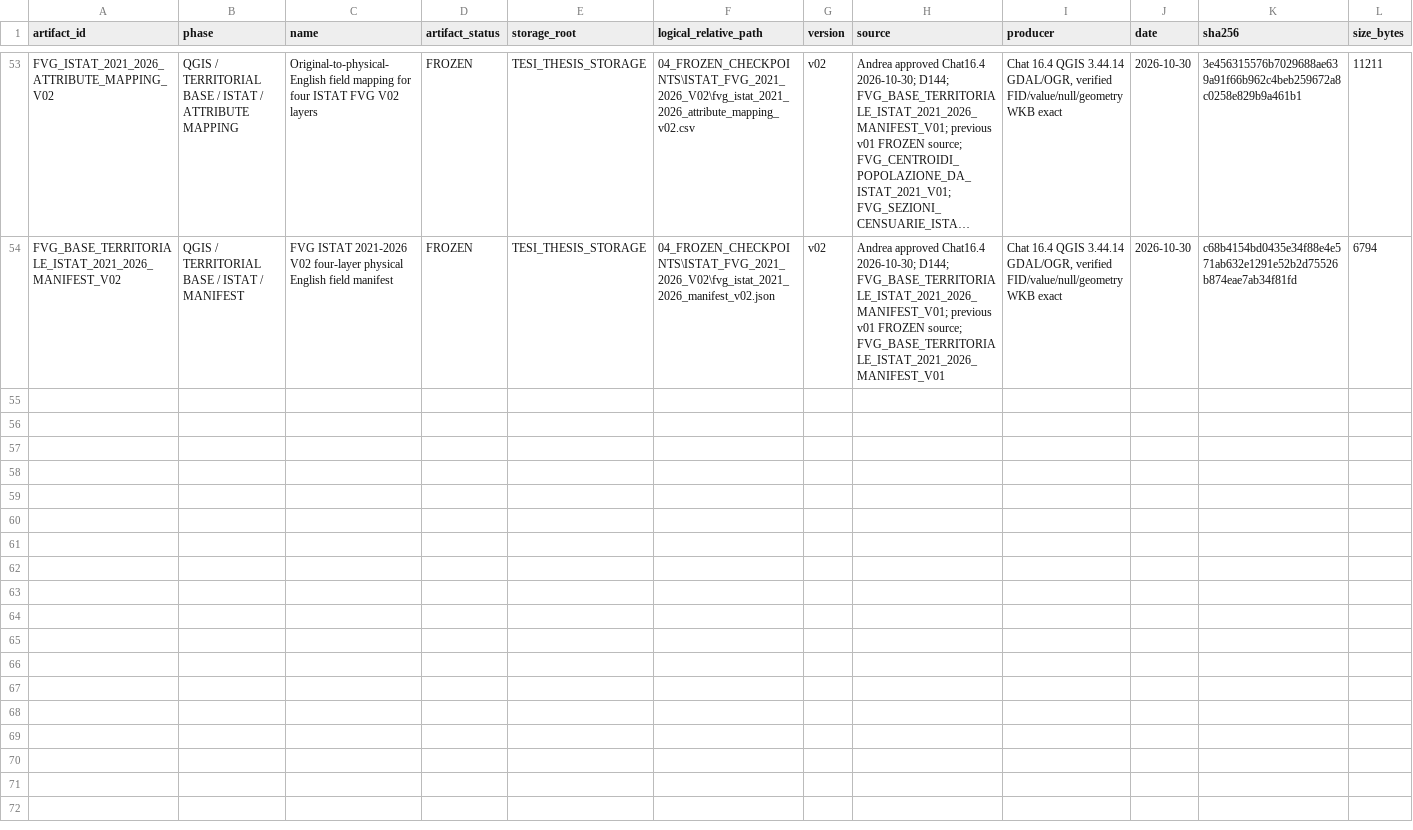
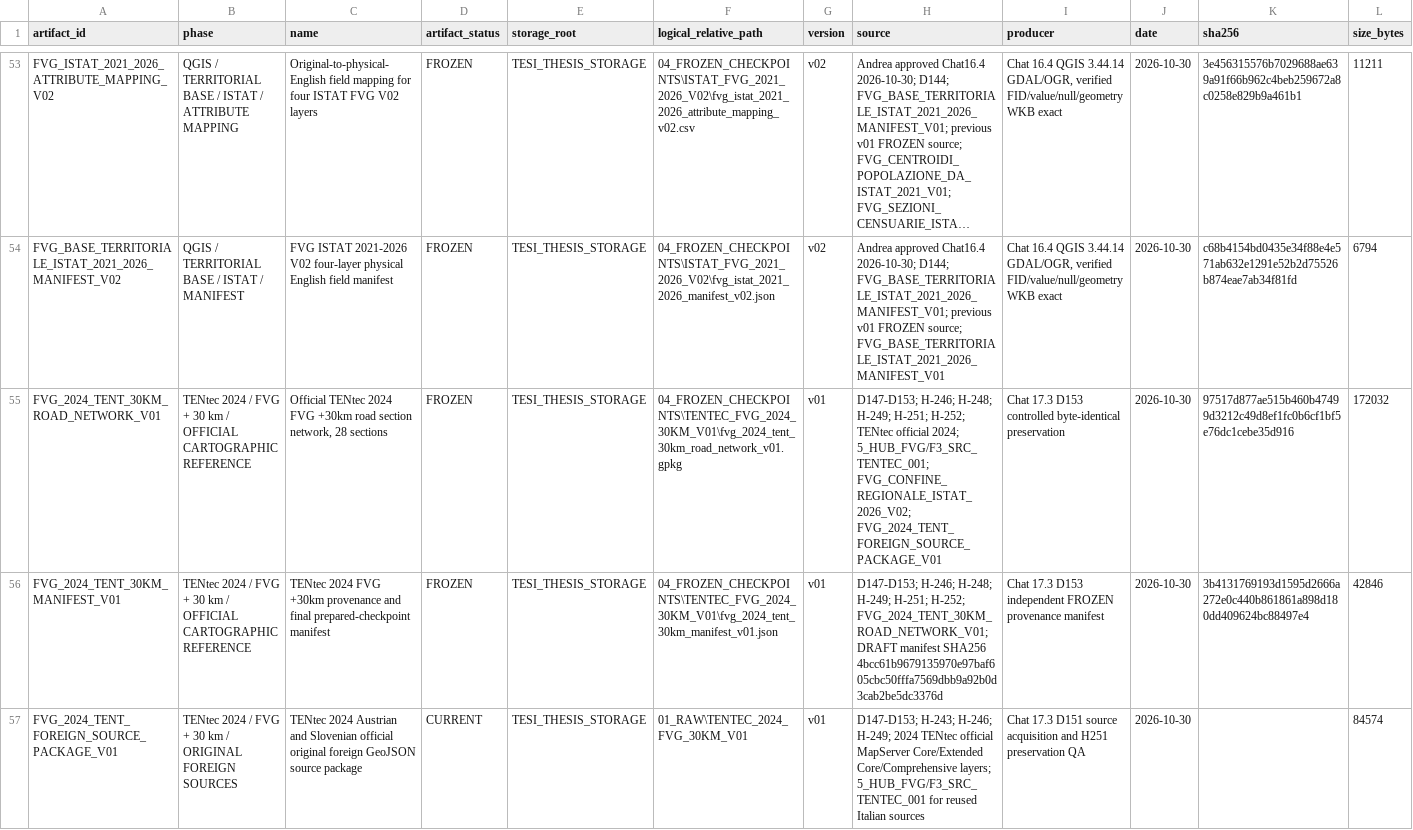
Before and after one commit to indren9/tesi-frlm-fvg, a CSV file: 06_GOVERNANCE/ARTIFACT_REGISTER.csv, drawn as a sheet; only a part is shown, gaps mark what is left out; long unchanged cells end in …; rows hold the shown columns only; the diff names each change by its address in the sheet, - before the commit and + after, or states it on an @@ line.

Commit message:
governance(register): record verified TENtec FVG+30km frozen v01 and original sources

```diff
--- a/06_GOVERNANCE/ARTIFACT_REGISTER.csv
+++ b/06_GOVERNANCE/ARTIFACT_REGISTER.csv
+row 55: FVG_2024_TENT_30KM_ROAD_NETWORK_V01 | TENtec 2024 / FVG + 30 km / OFFICIAL CARTOGRAPHIC REFERENCE | Official TENtec 2024 FVG +30km road section network, 28 sections | FROZEN | TESI_THESIS_STORAGE | 04_FROZEN_CHECKPOINTS\TENTEC_FVG_2024_30KM_V01\fvg_2024_tent_30km_road_network_v01.gpkg | v01 | D147-D153; H-246; H-248; H-249; H-251; H-252; TENtec official 2024; 5_HUB_FVG/F3_SRC_TENTEC_001; FVG_CONFINE_REGIONALE_ISTAT_2026_V02; FVG_2024_TENT_FOREIGN_SOURCE_PACKAGE_V01 | Chat 17.3 D153 controlled byte-identical preservation | 2026-10-30 | 97517d877ae515b460b47499d3212c49d8ef1fc0b6cf1bf5e76dc1cebe35d916 | 172032
+row 56: FVG_2024_TENT_30KM_MANIFEST_V01 | TENtec 2024 / FVG + 30 km / OFFICIAL CARTOGRAPHIC REFERENCE | TENtec 2024 FVG +30km provenance and final prepared-checkpoint manifest | FROZEN | TESI_THESIS_STORAGE | 04_FROZEN_CHECKPOINTS\TENTEC_FVG_2024_30KM_V01\fvg_2024_tent_30km_manifest_v01.json | v01 | D147-D153; H-246; H-248; H-249; H-251; H-252; FVG_2024_TENT_30KM_ROAD_NETWORK_V01; DRAFT manifest SHA256 4bcc61b9679135970e97baf605cbc50fffa7569dbb9a92b0d3cab2be5dc3376d | Chat 17.3 D153 independent FROZEN provenance manifest | 2026-10-30 | 3b4131769193d1595d2666a272e0c440b861861a898d180dd409624bc88497e4 | 42846
+row 57: FVG_2024_TENT_FOREIGN_SOURCE_PACKAGE_V01 | TENtec 2024 / FVG + 30 km / ORIGINAL FOREIGN SOURCES | TENtec 2024 Austrian and Slovenian official original foreign GeoJSON source package | CURRENT | TESI_THESIS_STORAGE | 01_RAW\TENTEC_2024_FVG_30KM_V01 | v01 | D147-D153; H-243; H-246; H-249; 2024 TENtec official MapServer Core/Extended Core/Comprehensive layers; 5_HUB_FVG/F3_SRC_TENTEC_001 for reused Italian sources | Chat 17.3 D151 source acquisition and H251 preservation QA | 2026-10-30 |  | 84574
```
